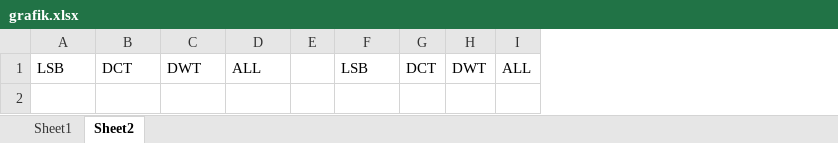
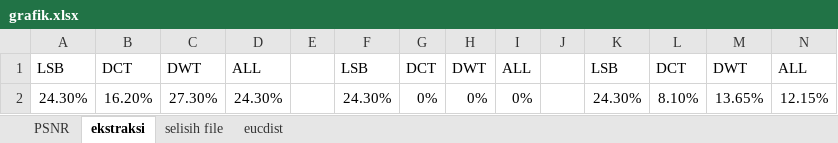
Before and after one commit to ardiantrik/skripsimat, an Excel workbook: grafik.xlsx, sheet ekstraksi, drawn as a sheet; values as stored, in another font and other column widths than the file's, no borders; charts and pictures not drawn; the diff names each change by its address in the sheet, - before the commit and + after, or states it on an @@ line.

```diff
--- a/grafik.xlsx (sheet ekstraksi)
+++ b/grafik.xlsx (sheet ekstraksi)
-sheet tab: Sheet1
+sheet tab: PSNR
-sheet tab: Sheet2
+sheet tab: ekstraksi
+sheet tab: selisih file
+sheet tab: eucdist
+column J, empty
+column K, row 1: LSB
+column L, row 1: DCT
+column M, row 1: DWT
+column N, row 1: ALL
+row 2: 24.30% | 16.20% | 27.30% | 24.30% |  | 24.30% | 0% | 0% | 0% |  | 24.30% | 8.10% | 13.65% | 12.15%
```
Also changed, not shown: sheet PSNR, charts or pictures, 1 other file.
